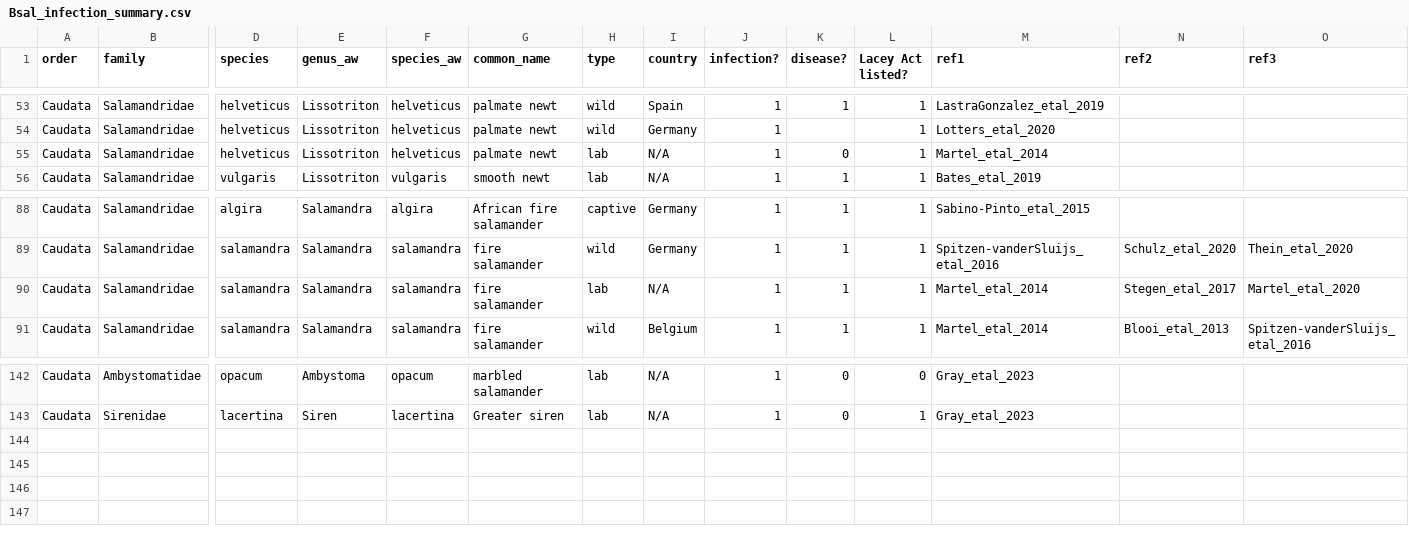
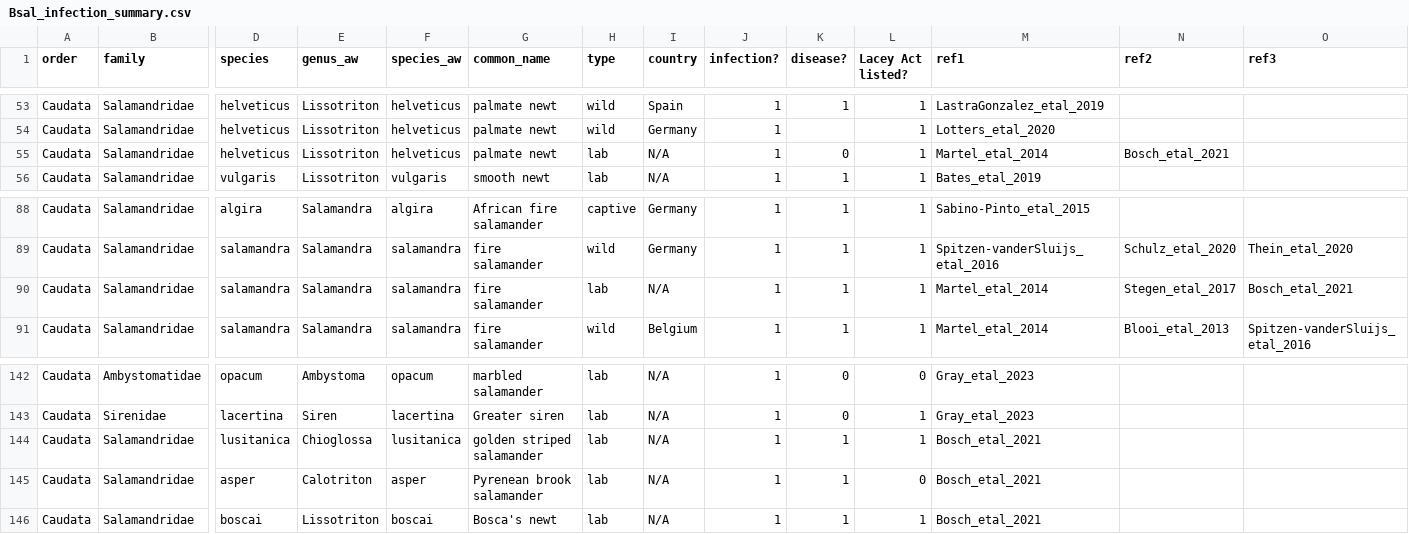
Before and after one commit to ecohealthalliance/amphibian_trade, a CSV file: data/reference/Bsal_infection_summary.csv, drawn as a sheet; only a part is shown, gaps mark what is left out; rows hold the shown columns only; the diff names each change by its address in the sheet, - before the commit and + after, or states it on an @@ line.

Commit message:
Reviewing results of Bosch et al. 2021

```diff
--- a/data/reference/Bsal_infection_summary.csv
+++ b/data/reference/Bsal_infection_summary.csv
-N55 (ref2): (empty)
+N55 (ref2): Bosch_etal_2021
-O90 (ref3): Martel_etal_2020
+O90 (ref3): Bosch_etal_2021
+row 144: Caudata | Salamandridae | lusitanica | Chioglossa | lusitanica | golden striped salamander | lab | N/A | 1 | 1 | 1 | Bosch_etal_2021
+row 145: Caudata | Salamandridae | asper | Calotriton | asper | Pyrenean brook salamander | lab | N/A | 1 | 1 | 0 | Bosch_etal_2021
+row 146: Caudata | Salamandridae | boscai | Lissotriton | boscai | Bosca's newt | lab | N/A | 1 | 1 | 1 | Bosch_etal_2021
```
